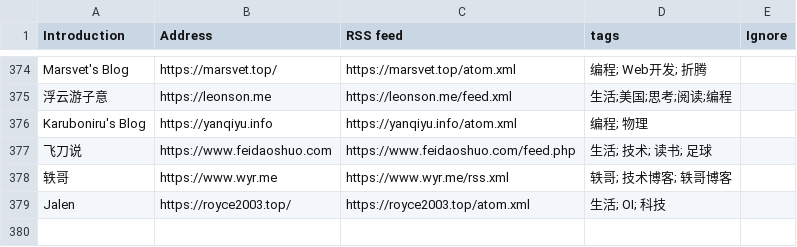
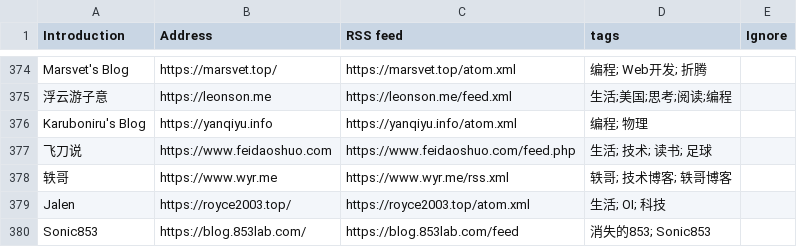
Before and after one commit to shidenggui/bloghub, a CSV file: backend/assets/blogs-original.csv, drawn as a sheet; only a part is shown, gaps mark what is left out; the diff names each change by its address in the sheet, - before the commit and + after, or states it on an @@ line.

Commit message:
:star:(blogs) add more blog
close #68

```diff
--- a/backend/assets/blogs-original.csv
+++ b/backend/assets/blogs-original.csv
+row 380: Sonic853 | https://blog.853lab.com/ | https://blog.853lab.com/feed | 消失的853; Sonic853
```
